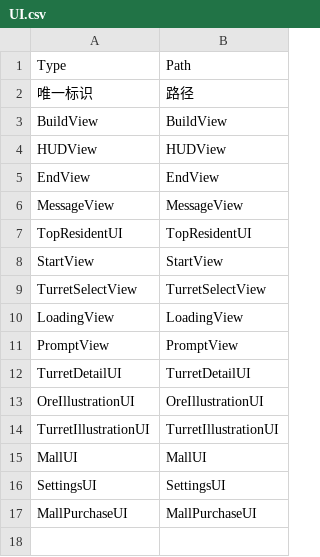
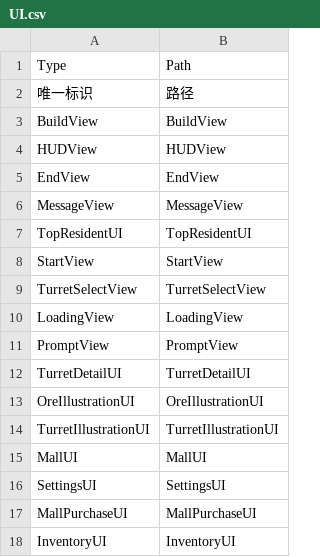
Before and after one commit to chanyowthea/PlanetDefender, a CSV file: Assets/Resources/CSV/UI.csv, drawn as a sheet; the diff names each change by its address in the sheet, - before the commit and + after, or states it on an @@ line.

```diff
--- a/Assets/Resources/CSV/UI.csv
+++ b/Assets/Resources/CSV/UI.csv
+row 18: InventoryUI | InventoryUI
```
Also changed, not shown: Assets/Resources/CSV/Loc.csv, Assets/Resources/CSV/Ore.csv, 44 other files.
